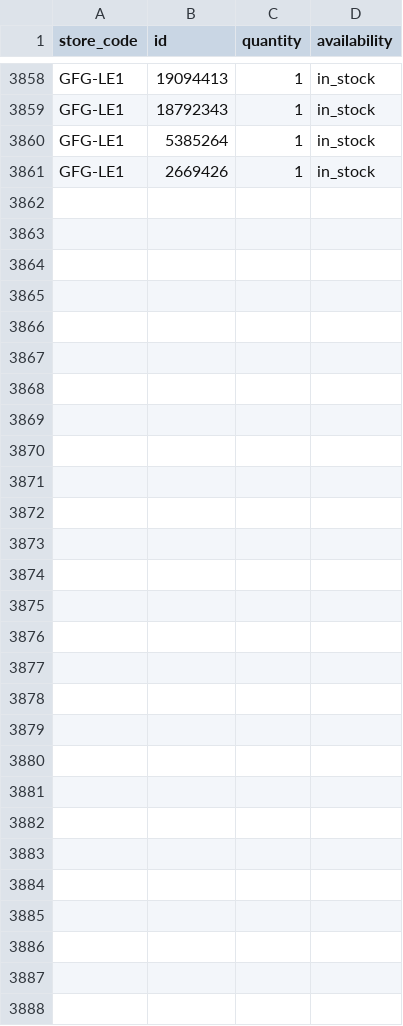
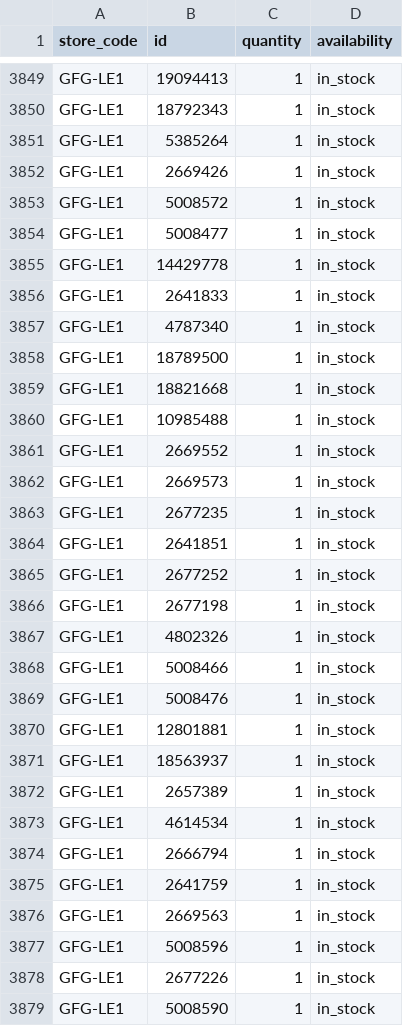
Before and after one commit to Geekmagic1983/gfg-local-inventory, a TSV file: docs/local-inventory.tsv, drawn as a sheet; only a part is shown, gaps mark what is left out; the diff covers the shown part only; the diff names each change by its address in the sheet, - before the commit and + after, or states it on an @@ line.

```diff
--- a/docs/local-inventory.tsv
+++ b/docs/local-inventory.tsv
+row 3853: GFG-LE1 | 5008572 | 1 | in_stock
+row 3854: GFG-LE1 | 5008477 | 1 | in_stock
+row 3855: GFG-LE1 | 14429778 | 1 | in_stock
+row 3856: GFG-LE1 | 2641833 | 1 | in_stock
+row 3857: GFG-LE1 | 4787340 | 1 | in_stock
+row 3858: GFG-LE1 | 18789500 | 1 | in_stock
+row 3859: GFG-LE1 | 18821668 | 1 | in_stock
+row 3860: GFG-LE1 | 10985488 | 1 | in_stock
+row 3861: GFG-LE1 | 2669552 | 1 | in_stock
+row 3862: GFG-LE1 | 2669573 | 1 | in_stock
+row 3863: GFG-LE1 | 2677235 | 1 | in_stock
+row 3864: GFG-LE1 | 2641851 | 1 | in_stock
+row 3865: GFG-LE1 | 2677252 | 1 | in_stock
+row 3866: GFG-LE1 | 2677198 | 1 | in_stock
+row 3867: GFG-LE1 | 4802326 | 1 | in_stock
+row 3868: GFG-LE1 | 5008466 | 1 | in_stock
+row 3869: GFG-LE1 | 5008476 | 1 | in_stock
+row 3870: GFG-LE1 | 12801881 | 1 | in_stock
+row 3871: GFG-LE1 | 18563937 | 1 | in_stock
+row 3872: GFG-LE1 | 2657389 | 1 | in_stock
+row 3873: GFG-LE1 | 4614534 | 1 | in_stock
+row 3874: GFG-LE1 | 2666794 | 1 | in_stock
+row 3875: GFG-LE1 | 2641759 | 1 | in_stock
+row 3876: GFG-LE1 | 2669563 | 1 | in_stock
+row 3877: GFG-LE1 | 5008596 | 1 | in_stock
+row 3878: GFG-LE1 | 2677226 | 1 | in_stock
+row 3879: GFG-LE1 | 5008590 | 1 | in_stock
```
Also changed, not shown: 9 removed rows elsewhere in this file.
